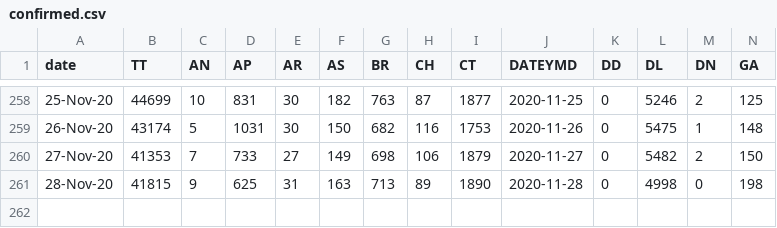
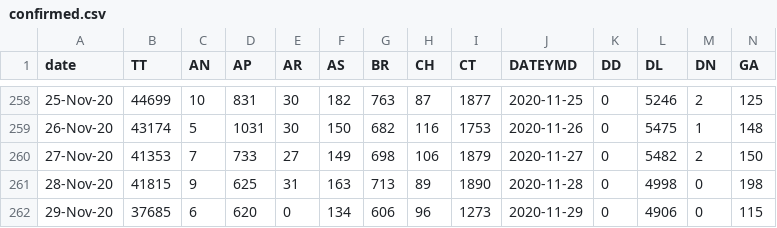
Before and after one commit to dvp-1/api, a CSV file: states_daily_csv/confirmed.csv, drawn as a sheet; only a part is shown, gaps mark what is left out; rows hold the shown columns only; the diff names each change by its address in the sheet, - before the commit and + after, or states it on an @@ line.

```diff
--- a/states_daily_csv/confirmed.csv
+++ b/states_daily_csv/confirmed.csv
+row 262: 29-Nov-20 | 37685 | 6 | 620 | 0 | 134 | 606 | 96 | 1273 | 2020-11-29 | 0 | 4906 | 0 | 115
```
Also changed, not shown: csv/latest/case_time_series.csv, csv/latest/state_wise_daily.csv, 4 other files.
